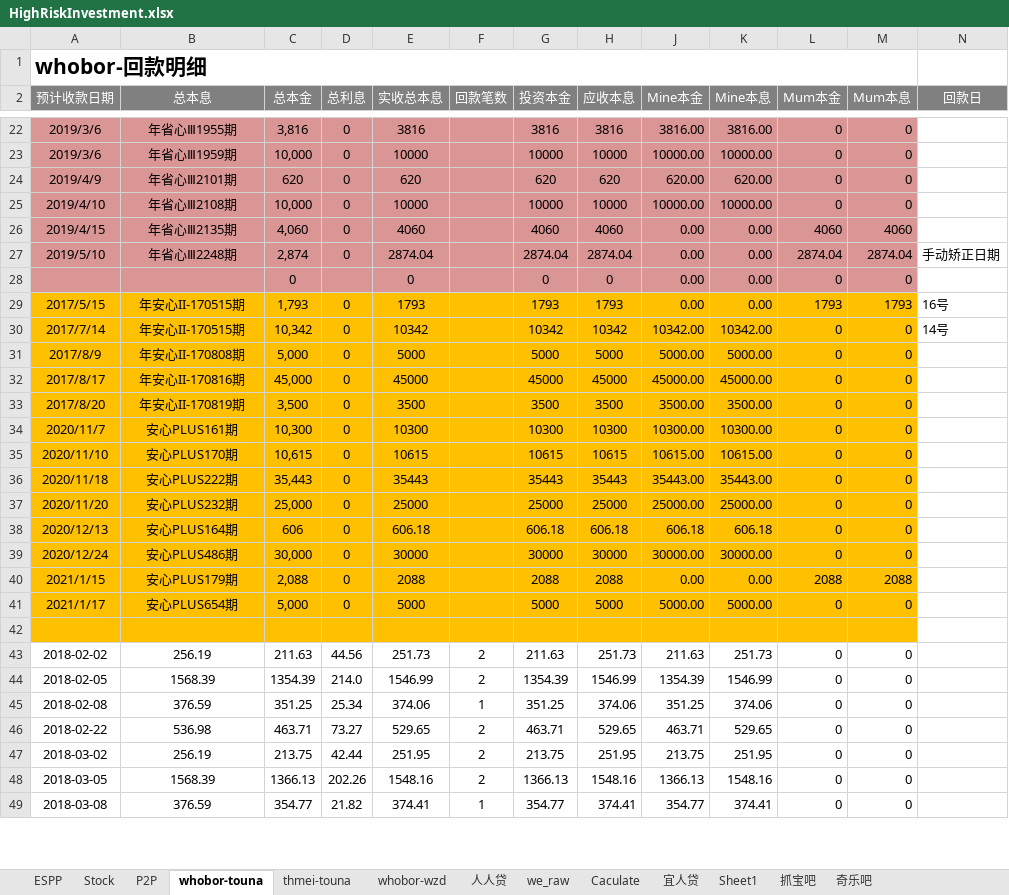
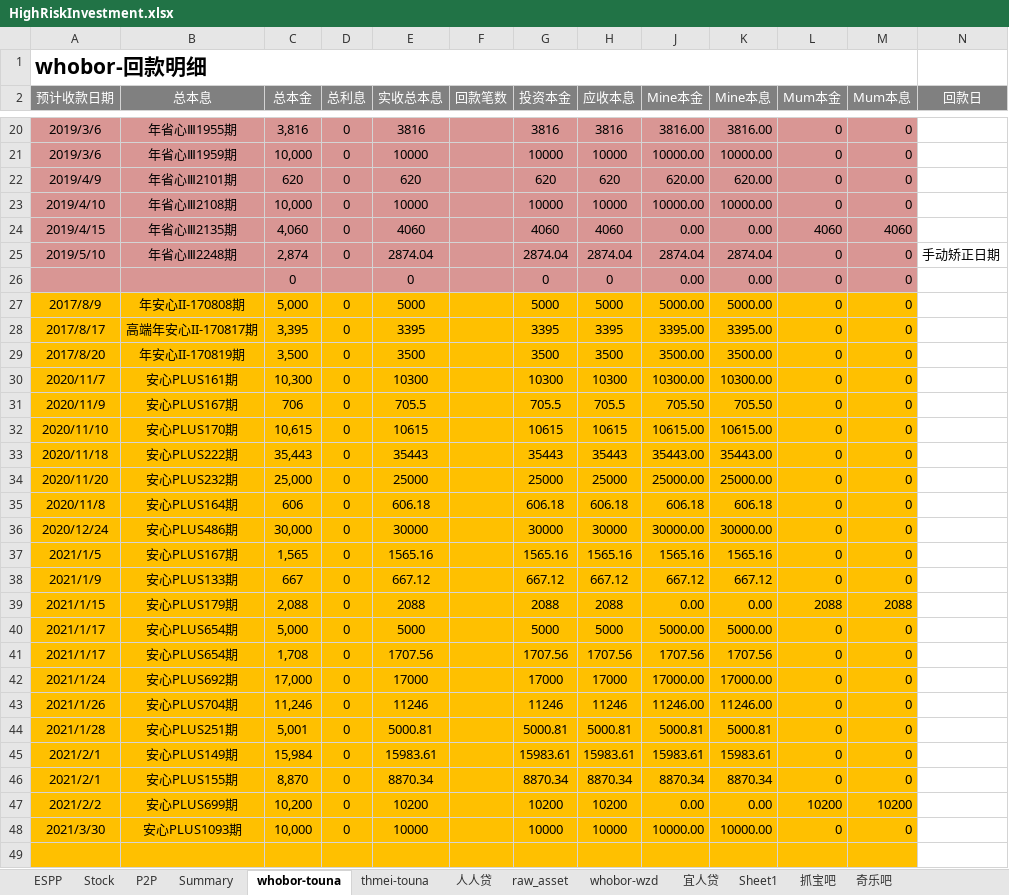
Before and after one commit to berniehu/Investment, an Excel workbook: HighRiskInvestment.xlsx, sheet whobor-touna, drawn as a sheet; only a part is shown, gaps mark what is left out; values as stored, in another font and other column widths than the file's, no borders; removed rows and columns are numbered as before the commit, all else as after; the diff covers the shown part only; the diff names each change by its address in the sheet, - before the commit and + after, or states it on an @@ line.

```diff
--- a/HighRiskInvestment.xlsx (sheet whobor-touna)
+++ b/HighRiskInvestment.xlsx (sheet whobor-touna)
-sheet tab: we_raw
-sheet tab: Caculate
+sheet tab: Summary
+sheet tab: raw_asset
@@ sheet tab order changed: ESPP | Stock | P2P | Summary | whobor-touna | thmei-touna | 人人贷 | raw_asset | whobor-wzd | 宜人贷 | Sheet1 | 抓宝吧 | 奇乐吧 @@
-J25 (Mine本金): 0.00
+J25 (Mine本金): 2874.04
-K25 (Mine本息): 0.00
+K25 (Mine本息): 2874.04
-L25 (Mum本金): 2874.04
+L25 (Mum本金): 0
-M25 (Mum本息): 2874.04
+M25 (Mum本息): 0
-row 29: 2017/5/15 | 年安心II-170515期 | 1,793 | 0 | 1793 |  | 1793 | 1793 | 0.00 | 0.00 | 1793 | 1793 | 16号
-row 30: 2017/7/14 | 年安心II-170515期 | 10,342 | 0 | 10342 |  | 10342 | 10342 | 10342.00 | 10342.00 | 0 | 0 | 14号
-B28 (总本息): 年安心II-170816期
+B28 (总本息): 高端年安心II-170817期
-C28 (总本金): 45,000
+C28 (总本金): 3,395
-E28 (实收总本息): 45000
+E28 (实收总本息): 3395
-G28 (投资本金): 45000
+G28 (投资本金): 3395
-H28 (应收本息): 45000
+H28 (应收本息): 3395
-J28 (Mine本金): 45000.00
+J28 (Mine本金): 3395.00
-K28 (Mine本息): 45000.00
+K28 (Mine本息): 3395.00
+row 31: 2020/11/9 | 安心PLUS167期 | 706 | 0 | 705.5 |  | 705.5 | 705.5 | 705.50 | 705.50 | 0 | 0
-A35 (预计收款日期): 2020/12/13
+A35 (预计收款日期): 2020/11/8
+row 37: 2021/1/5 | 安心PLUS167期 | 1,565 | 0 | 1565.16 |  | 1565.16 | 1565.16 | 1565.16 | 1565.16 | 0 | 0
+row 38: 2021/1/9 | 安心PLUS133期 | 667 | 0 | 667.12 |  | 667.12 | 667.12 | 667.12 | 667.12 | 0 | 0
+row 41: 2021/1/17 | 安心PLUS654期 | 1,708 | 0 | 1707.56 |  | 1707.56 | 1707.56 | 1707.56 | 1707.56 | 0 | 0
+row 42: 2021/1/24 | 安心PLUS692期 | 17,000 | 0 | 17000 |  | 17000 | 17000 | 17000.00 | 17000.00 | 0 | 0
+row 43: 2021/1/26 | 安心PLUS704期 | 11,246 | 0 | 11246 |  | 11246 | 11246 | 11246.00 | 11246.00 | 0 | 0
+row 44: 2021/1/28 | 安心PLUS251期 | 5,001 | 0 | 5000.81 |  | 5000.81 | 5000.81 | 5000.81 | 5000.81 | 0 | 0
+row 45: 2021/2/1 | 安心PLUS149期 | 15,984 | 0 | 15983.61 |  | 15983.61 | 15983.61 | 15983.61 | 15983.61 | 0 | 0
+row 46: 2021/2/1 | 安心PLUS155期 | 8,870 | 0 | 8870.34 |  | 8870.34 | 8870.34 | 8870.34 | 8870.34 | 0 | 0
+row 47: 2021/2/2 | 安心PLUS699期 | 10,200 | 0 | 10200 |  | 10200 | 10200 | 0.00 | 0.00 | 10200 | 10200
+row 48: 2021/3/30 | 安心PLUS1093期 | 10,000 | 0 | 10000 |  | 10000 | 10000 | 10000.00 | 10000.00 | 0 | 0
-row 43: 2018-02-02 | 256.19 | 211.63 | 44.56 | 251.73 | 2 | 211.63 | 251.73 | 211.63 | 251.73 | 0 | 0
-row 44: 2018-02-05 | 1568.39 | 1354.39 | 214.0 | 1546.99 | 2 | 1354.39 | 1546.99 | 1354.39 | 1546.99 | 0 | 0
-row 45: 2018-02-08 | 376.59 | 351.25 | 25.34 | 374.06 | 1 | 351.25 | 374.06 | 351.25 | 374.06 | 0 | 0
-row 46: 2018-02-22 | 536.98 | 463.71 | 73.27 | 529.65 | 2 | 463.71 | 529.65 | 463.71 | 529.65 | 0 | 0
-row 47: 2018-03-02 | 256.19 | 213.75 | 42.44 | 251.95 | 2 | 213.75 | 251.95 | 213.75 | 251.95 | 0 | 0
-row 48: 2018-03-05 | 1568.39 | 1366.13 | 202.26 | 1548.16 | 2 | 1366.13 | 1548.16 | 1366.13 | 1548.16 | 0 | 0
-row 49: 2018-03-08 | 376.59 | 354.77 | 21.82 | 374.41 | 1 | 354.77 | 374.41 | 354.77 | 374.41 | 0 | 0
```
Also changed, not shown: 2 added rows, 25 removed rows and 8 edited cells elsewhere in this sheet, sheet thmei-touna, sheet P2P, sheet 人人贷, sheet whobor-wzd, formulas that keep their value, hidden cells, charts or pictures, 1 other file.
